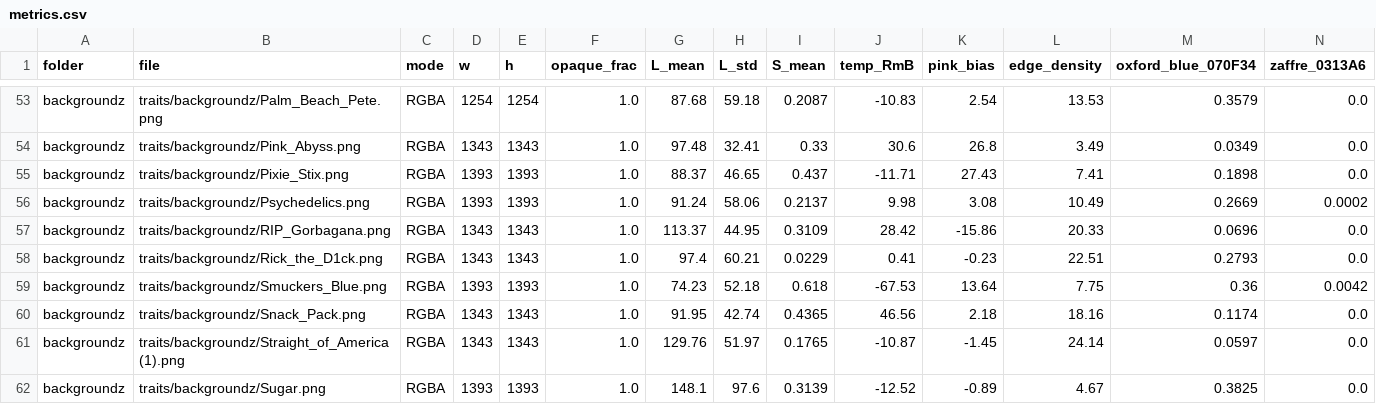
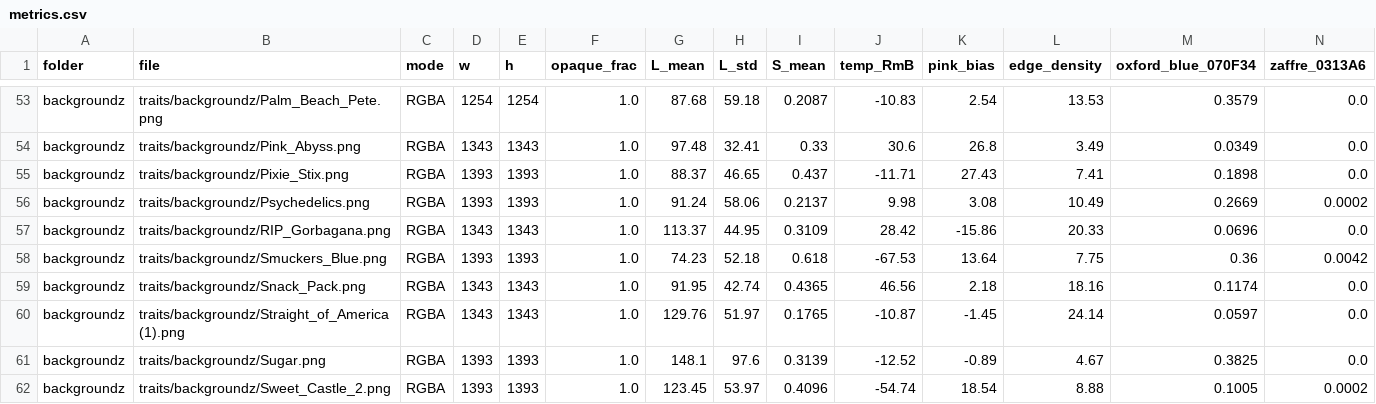
Before and after one commit to DOGECOIN87/Sweetardio_Collection, a CSV file: asset_assessment/metrics.csv, drawn as a sheet; only a part is shown, gaps mark what is left out; the shorter side is filled out with more unchanged rows; rows hold the shown columns only; the diff names each change by its address in the sheet, - before the commit and + after, or states it on an @@ line.

```diff
--- a/asset_assessment/metrics.csv
+++ b/asset_assessment/metrics.csv
-row 58: backgroundz | traits/backgroundz/Rick_the_D1ck.png | RGBA | 1343 | 1343 | 1.0 | 97.4 | 60.21 | 0.0229 | 0.41 | -0.23 | 22.51 | 0.2793 | 0.0
```
Also changed, not shown: 9 other files.
